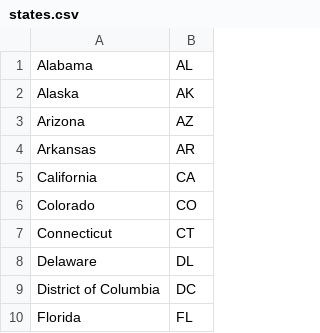
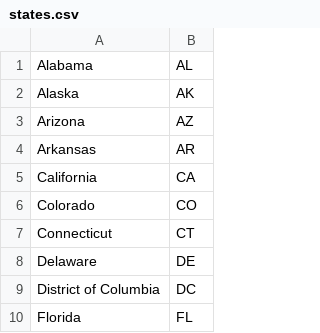
Before and after one commit to devis/herocare, a CSV file: datamodel/csv/states.csv, drawn as a sheet; only a part is shown.

```diff
--- a/datamodel/csv/states.csv
+++ b/datamodel/csv/states.csv
@@ -7,3 +7,3 @@ Colorado,CO
 Connecticut,CT
-Delaware,DL
+Delaware,DE
 District of Columbia,DC
```
Also changed, not shown: datamodel/csv/DataGov_VHA_Hospital_Patient_Satisfaction.csv, datamodel/csv/DataGov_VHA_Hospital_Wait_Times.csv, 1 other file.
